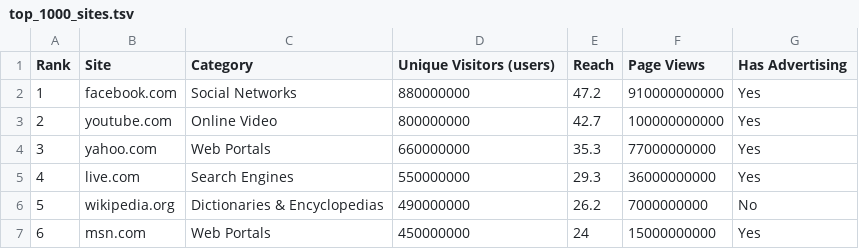
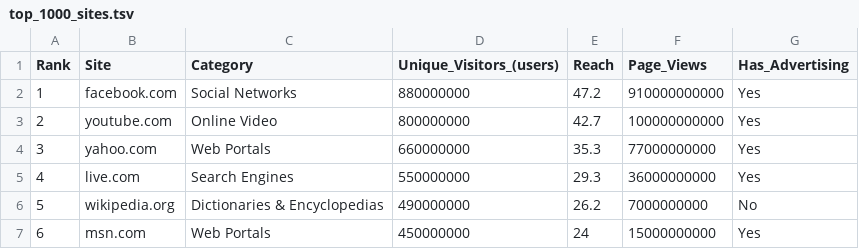
Before and after one commit to neilkod/top_1000_sites, a TSV file: top_1000_sites.tsv, drawn as a sheet; only a part is shown.

Commit message:
removed spaces from column headers

```diff
--- a/top_1000_sites.tsv
+++ b/top_1000_sites.tsv
@@ -1,2 +1,2 @@
-Rank	Site	Category	Unique Visitors (users)	Reach	Page Views	Has Advertising
+Rank	Site	Category	Unique_Visitors_(users)	Reach	Page_Views	Has_Advertising
 1	facebook.com	Social Networks	880000000	47.2	910000000000	Yes
```
Also changed, not shown: 1 other file.
